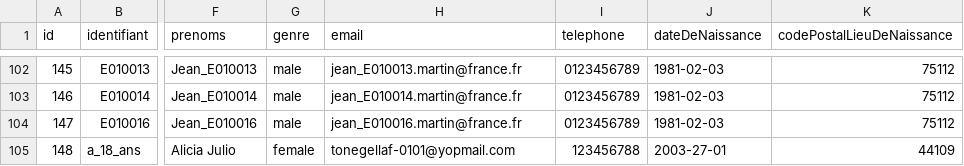
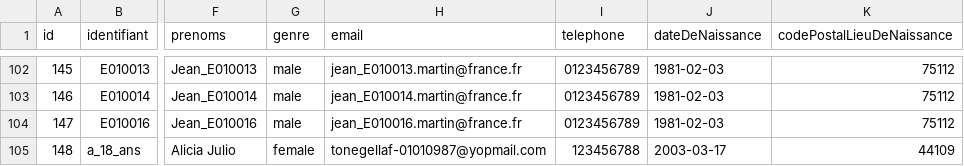
Before and after one commit to france-connect/identity-provider-example, a CSV file: database.csv, drawn as a sheet; only a part is shown, gaps mark what is left out; the diff names each change by its address in the sheet, - before the commit and + after, or states it on an @@ line.

Commit message:
right format on birth date

```diff
--- a/database.csv
+++ b/database.csv
-H105 (email): tonegellaf-0101@yopmail.com
+H105 (email): tonegellaf-01010987@yopmail.com
-J105 (dateDeNaissance): 2003-27-01
+J105 (dateDeNaissance): 2003-03-17
```
